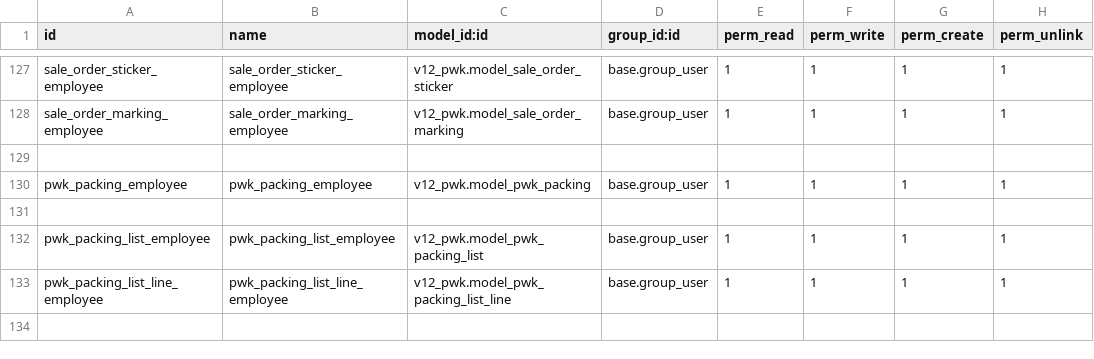
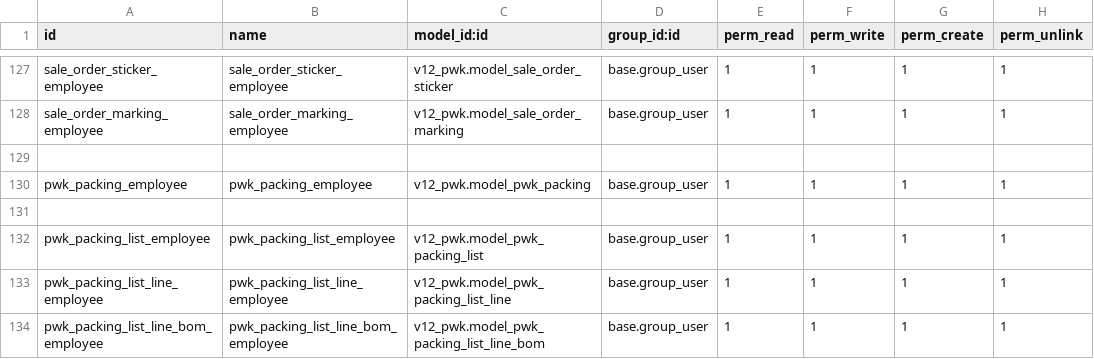
Before and after one commit to alfiussamuel/github-forwarderp-pwk, a CSV file: v12_pwk/security/ir.model.access.csv, drawn as a sheet; only a part is shown, gaps mark what is left out; the diff names each change by its address in the sheet, - before the commit and + after, or states it on an @@ line.

```diff
--- a/v12_pwk/security/ir.model.access.csv
+++ b/v12_pwk/security/ir.model.access.csv
+row 134: pwk_packing_list_line_bom_employee | pwk_packing_list_line_bom_employee | v12_pwk.model_pwk_packing_list_line_bom | base.group_user | 1 | 1 | 1 | 1
```
Also changed, not shown: 3 other files.
